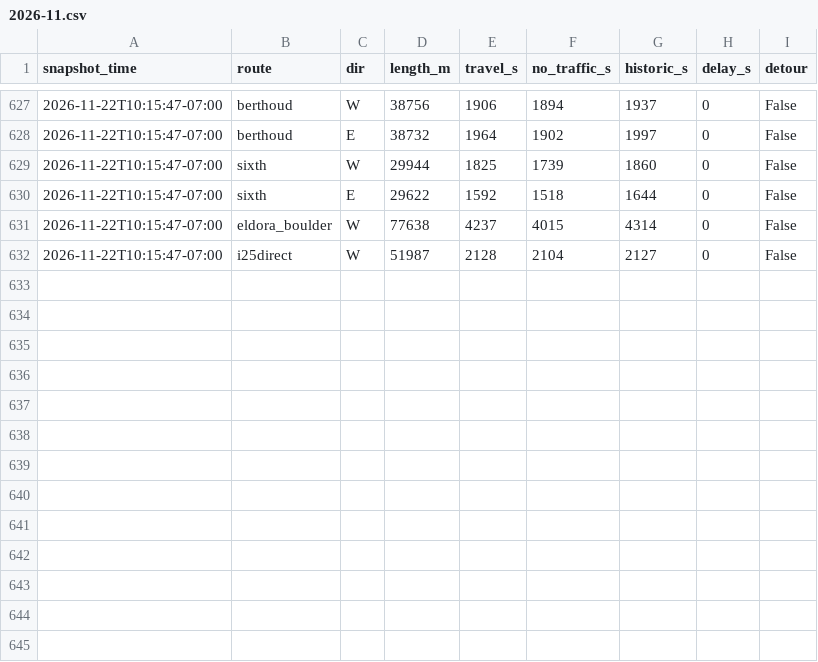
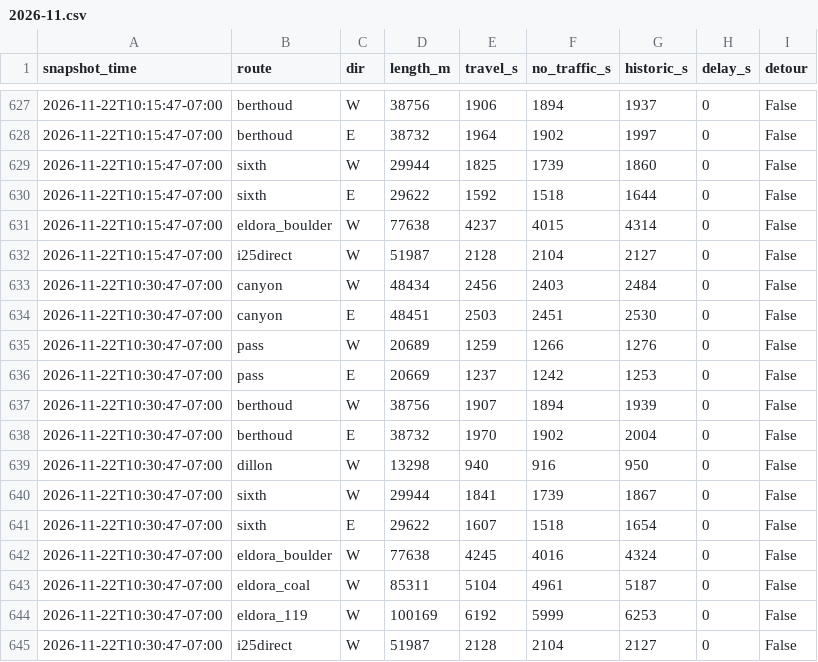
Before and after one commit to i70skibum/ski-logger, a CSV file: data/routes/2026-11.csv, drawn as a sheet; only a part is shown, gaps mark what is left out.

Commit message:
data 2026-11-22T17:31Z

```diff
--- a/data/routes/2026-11.csv
+++ b/data/routes/2026-11.csv
@@ -632 +632,14 @@ snapshot_time,route,dir,length_m,travel_s,no_traffic_s,historic_s,delay_s,detour
 2026-11-22T10:15:47-07:00,i25direct,W,51987,2128,2104,2127,0,False
+2026-11-22T10:30:47-07:00,canyon,W,48434,2456,2403,2484,0,False
+2026-11-22T10:30:47-07:00,canyon,E,48451,2503,2451,2530,0,False
+2026-11-22T10:30:47-07:00,pass,W,20689,1259,1266,1276,0,False
+2026-11-22T10:30:47-07:00,pass,E,20669,1237,1242,1253,0,False
+2026-11-22T10:30:47-07:00,berthoud,W,38756,1907,1894,1939,0,False
+2026-11-22T10:30:47-07:00,berthoud,E,38732,1970,1902,2004,0,False
+2026-11-22T10:30:47-07:00,dillon,W,13298,940,916,950,0,False
+2026-11-22T10:30:47-07:00,sixth,W,29944,1841,1739,1867,0,False
+2026-11-22T10:30:47-07:00,sixth,E,29622,1607,1518,1654,0,False
+2026-11-22T10:30:47-07:00,eldora_boulder,W,77638,4245,4016,4324,0,False
+2026-11-22T10:30:47-07:00,eldora_coal,W,85311,5104,4961,5187,0,False
+2026-11-22T10:30:47-07:00,eldora_119,W,100169,6192,5999,6253,0,False
+2026-11-22T10:30:47-07:00,i25direct,W,51987,2128,2104,2127,0,False
```
Also changed, not shown: data/plows/2026-11.csv, data/snotel/2026-11.csv, 4 other files.
